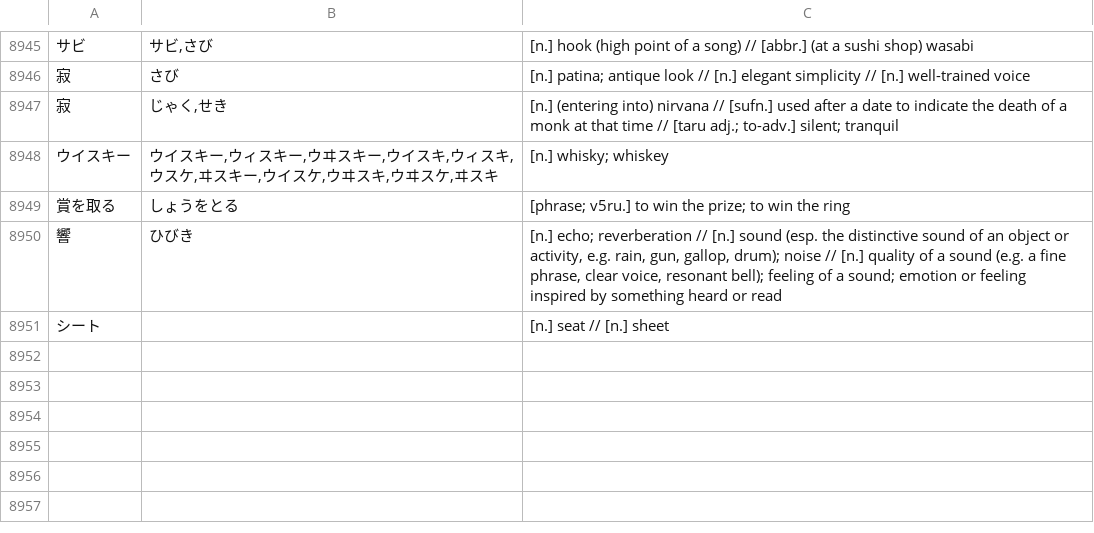
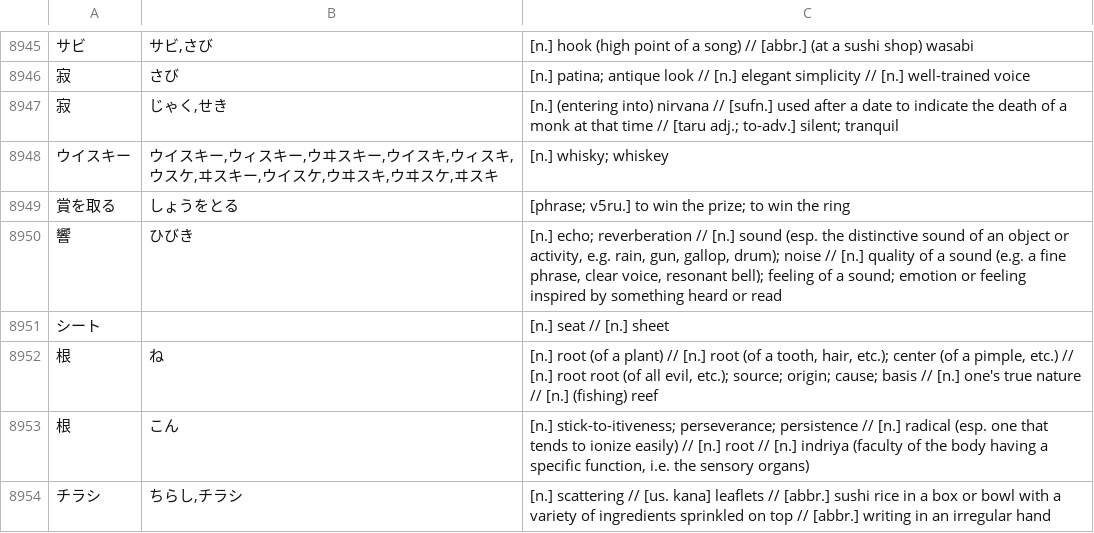
Before and after one commit to attilammagyar/jp-flashcards, a TSV file: skritter/skritter.my_list.tsv, drawn as a sheet; only a part is shown, gaps mark what is left out; the diff names each change by its address in the sheet, - before the commit and + after, or states it on an @@ line.

Commit message:
add words to Skritter from NHK Easy News

```diff
--- a/skritter/skritter.my_list.tsv
+++ b/skritter/skritter.my_list.tsv
+row 8952: 根 | ね | [n.] root (of a plant) // [n.] root (of a tooth, hair, etc.); center (of a pimple, etc.) // [n.] root root (of all evil, etc.); source; origin; cause; basis // [n.] one's true nature // [n.] (fishing) reef
+row 8953: 根 | こん | [n.] stick-to-itiveness; perseverance; persistence // [n.] radical (esp. one that tends to ionize easily) // [n.] root // [n.] indriya (faculty of the body having a specific function, i.e. the sensory organs)
+row 8954: チラシ | ちらし,チラシ | [n.] scattering // [us. kana] leaflets // [abbr.] sushi rice in a box or bowl with a variety of ingredients sprinkled on top // [abbr.] writing in an irregular hand
```
Also changed, not shown: skritter/yomikata_blacklist.tsv.
